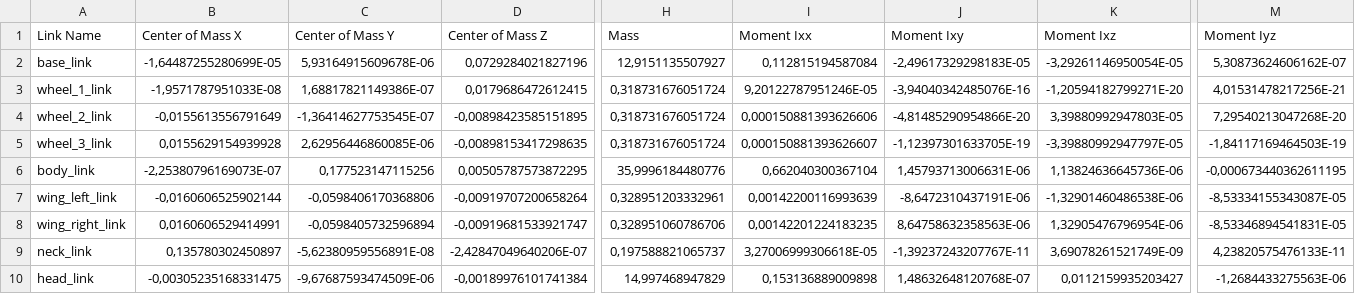
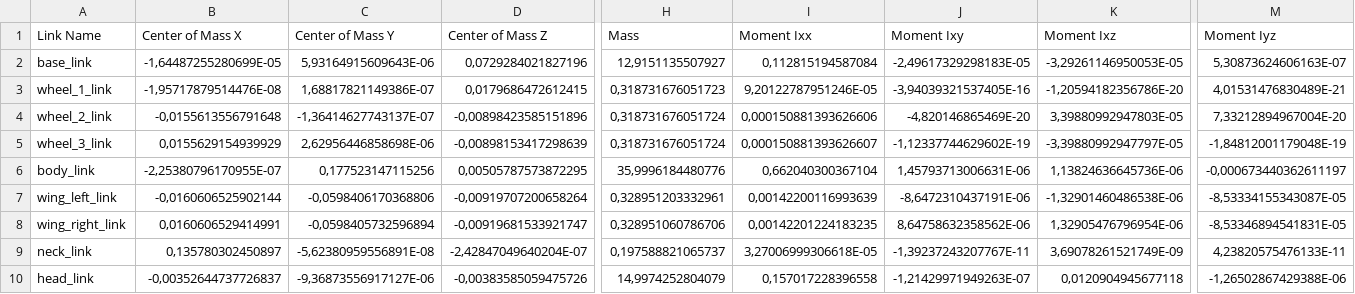
Before and after one commit to lucashudson-eng/sanbot-ros, a CSV file: sanbot_nano_urdf/urdf/sanbot_nano_urdf.csv, drawn as a sheet; only a part is shown, gaps mark what is left out; the diff covers the shown part only; the diff names each change by its address in the sheet, - before the commit and + after, or states it on an @@ line.

```diff
--- a/sanbot_nano_urdf/urdf/sanbot_nano_urdf.csv
+++ b/sanbot_nano_urdf/urdf/sanbot_nano_urdf.csv
-C2 (Center of Mass Y): 5,93164915609678E-06
+C2 (Center of Mass Y): 5,93164915609643E-06
-K2 (Moment Ixz): -3,29261146950054E-05
+K2 (Moment Ixz): -3,29261146950053E-05
-M2 (Moment Iyz): 5,30873624606162E-07
+M2 (Moment Iyz): 5,30873624606163E-07
-B3 (Center of Mass X): -1,9571787951033E-08
+B3 (Center of Mass X): -1,95717879514476E-08
-H3 (Mass): 0,318731676051724
+H3 (Mass): 0,318731676051723
-J3 (Moment Ixy): -3,94040342485076E-16
+J3 (Moment Ixy): -3,94039321537405E-16
-K3 (Moment Ixz): -1,20594182799271E-20
+K3 (Moment Ixz): -1,20594182356786E-20
-M3 (Moment Iyz): 4,01531478217256E-21
+M3 (Moment Iyz): 4,01531476830489E-21
-B4 (Center of Mass X): -0,0155613556791649
+B4 (Center of Mass X): -0,0155613556791648
-C4 (Center of Mass Y): -1,36414627753545E-07
+C4 (Center of Mass Y): -1,36414627743137E-07
-D4 (Center of Mass Z): -0,00898423585151895
+D4 (Center of Mass Z): -0,00898423585151896
-J4 (Moment Ixy): -4,81485290954866E-20
+J4 (Moment Ixy): -4,820146865469E-20
-M4 (Moment Iyz): 7,29540213047268E-20
+M4 (Moment Iyz): 7,33212894967004E-20
-B5 (Center of Mass X): 0,0155629154939928
+B5 (Center of Mass X): 0,0155629154939929
-C5 (Center of Mass Y): 2,62956446860085E-06
+C5 (Center of Mass Y): 2,62956446858698E-06
-D5 (Center of Mass Z): -0,00898153417298635
+D5 (Center of Mass Z): -0,00898153417298639
-J5 (Moment Ixy): -1,12397301633705E-19
+J5 (Moment Ixy): -1,12337744629602E-19
-M5 (Moment Iyz): -1,84117169464503E-19
+M5 (Moment Iyz): -1,84812001179048E-19
-B6 (Center of Mass X): -2,25380796169073E-07
+B6 (Center of Mass X): -2,25380796170955E-07
-M6 (Moment Iyz): -0,000673440362611195
+M6 (Moment Iyz): -0,000673440362611197
-J8 (Moment Ixy): 8,64758632358563E-06
+J8 (Moment Ixy): 8,64758632358562E-06
-D9 (Center of Mass Z): -2,42847049640206E-07
+D9 (Center of Mass Z): -2,42847049640204E-07
-B10 (Center of Mass X): -0,00305235168331475
+B10 (Center of Mass X): -0,00352644737726837
-C10 (Center of Mass Y): -9,67687593474509E-06
+C10 (Center of Mass Y): -9,36873556917127E-06
-D10 (Center of Mass Z): -0,00189976101741384
+D10 (Center of Mass Z): -0,00383585059475726
-H10 (Mass): 14,997468947829
+H10 (Mass): 14,9974252804079
-I10 (Moment Ixx): 0,153136889009898
+I10 (Moment Ixx): 0,157017228396558
-J10 (Moment Ixy): 1,48632648120768E-07
+J10 (Moment Ixy): -1,21429971949263E-07
-K10 (Moment Ixz): 0,0112159935203427
+K10 (Moment Ixz): 0,0120904945677118
-M10 (Moment Iyz): -1,2684433275563E-06
+M10 (Moment Iyz): -1,26502867429388E-06
```
Also changed, not shown: 17 edited cells elsewhere in this file, 5 other files.
